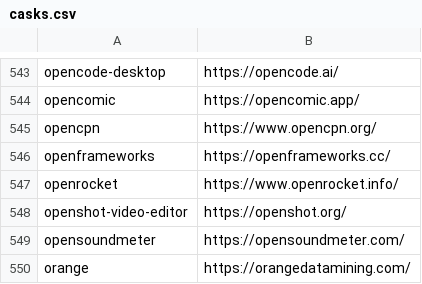
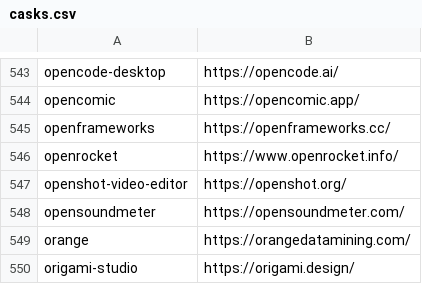
Before and after one commit to tinhkyaw/tinhkyaw, a CSV file: lists/casks.csv, drawn as a sheet; only a part is shown, gaps mark what is left out; the shorter side is filled out with more unchanged rows; the diff names each change by its address in the sheet, - before the commit and + after, or states it on an @@ line.

```diff
--- a/lists/casks.csv
+++ b/lists/casks.csv
-row 545: opencpn | https://www.opencpn.org/
```
Also changed, not shown: 1 other file.
